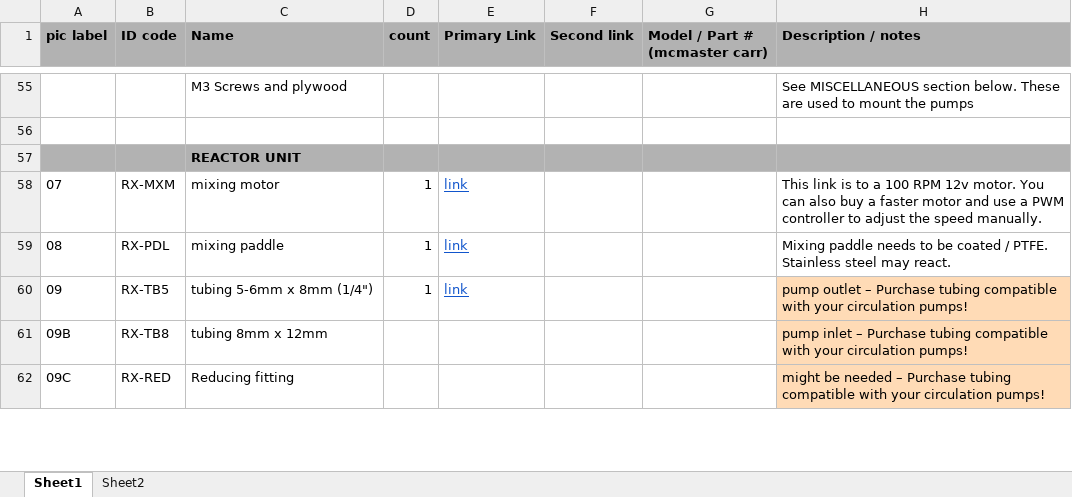
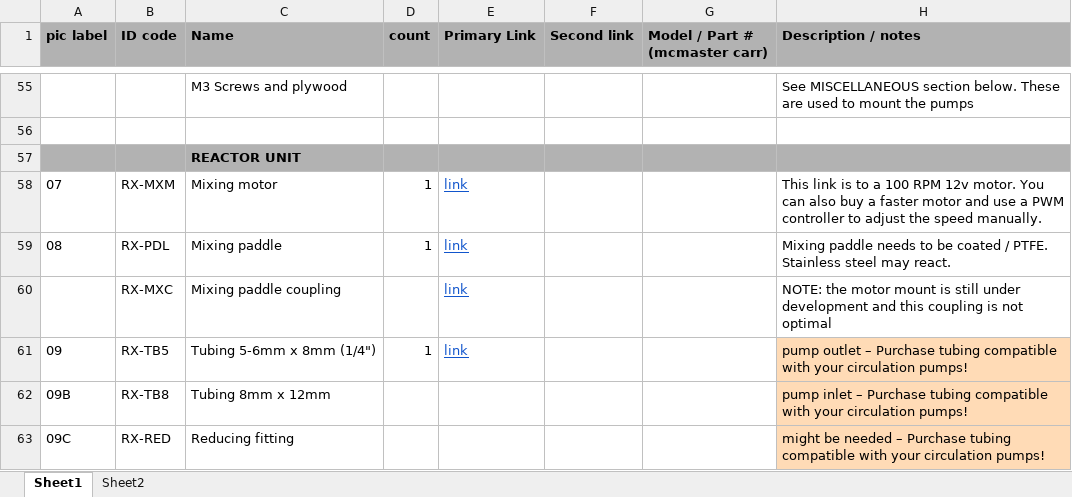
Before and after one commit to FourThievesVinegar/solderless-microlab, an Excel workbook: docs/microlab-parts-list.xlsx, sheet Sheet1, drawn as a sheet; only a part is shown, gaps mark what is left out; values as stored, in another font and other column widths than the file's, no borders; charts and pictures and conditional formats not drawn; addresses are those after the commit; the diff covers the shown part only; the diff names each change by its address in the sheet, - before the commit and + after, or states it on an @@ line.

Commit message:
more parts list tweaks

```diff
--- a/docs/microlab-parts-list.xlsx (sheet Sheet1)
+++ b/docs/microlab-parts-list.xlsx (sheet Sheet1)
-C58 (Name): mixing motor
+C58 (Name): Mixing motor
-C59 (Name): mixing paddle
+C59 (Name): Mixing paddle
+row 60:  | RX-MXC | Mixing paddle coupling |  | link |  |  | NOTE: the motor mount is still under development and this coupling is not optimal
-C61 (Name): tubing 5-6mm x 8mm (1/4")
+C61 (Name): Tubing 5-6mm x 8mm (1/4")
-C62 (Name): tubing 8mm x 12mm
+C62 (Name): Tubing 8mm x 12mm
```
Also changed, not shown: 3 added rows, 8 edited cells and cell formats elsewhere in this sheet.
